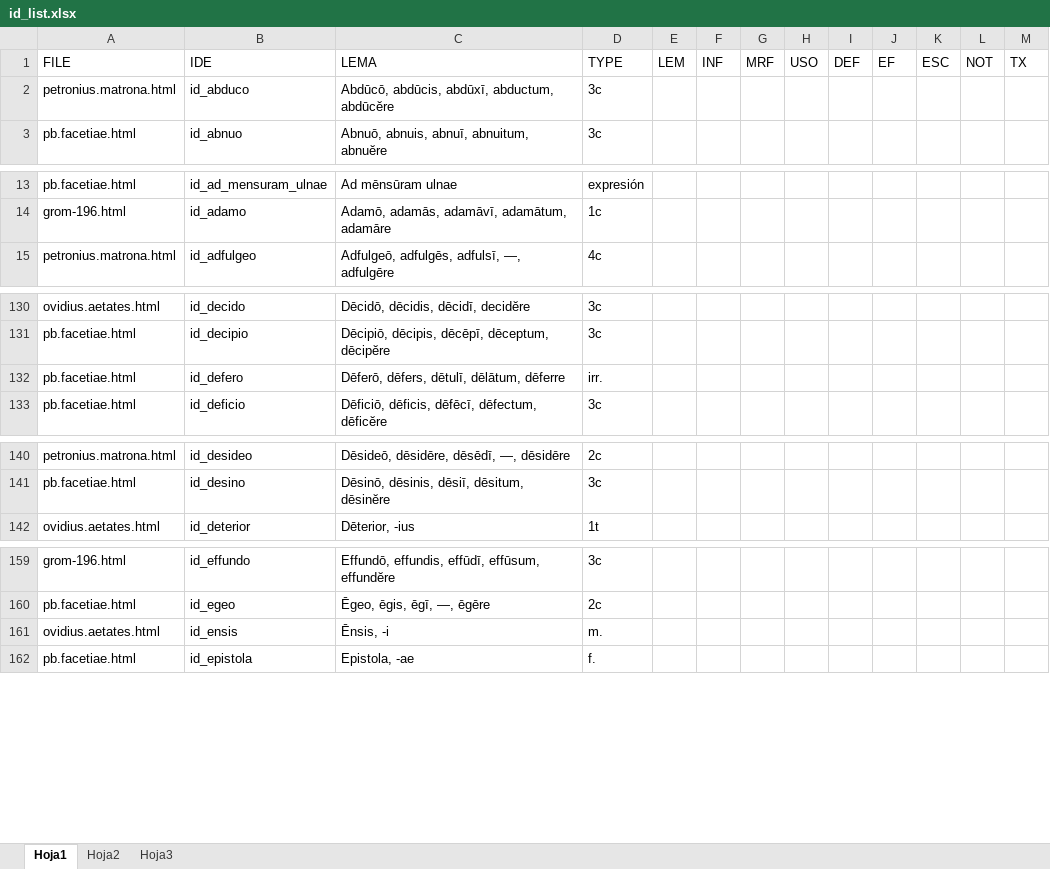
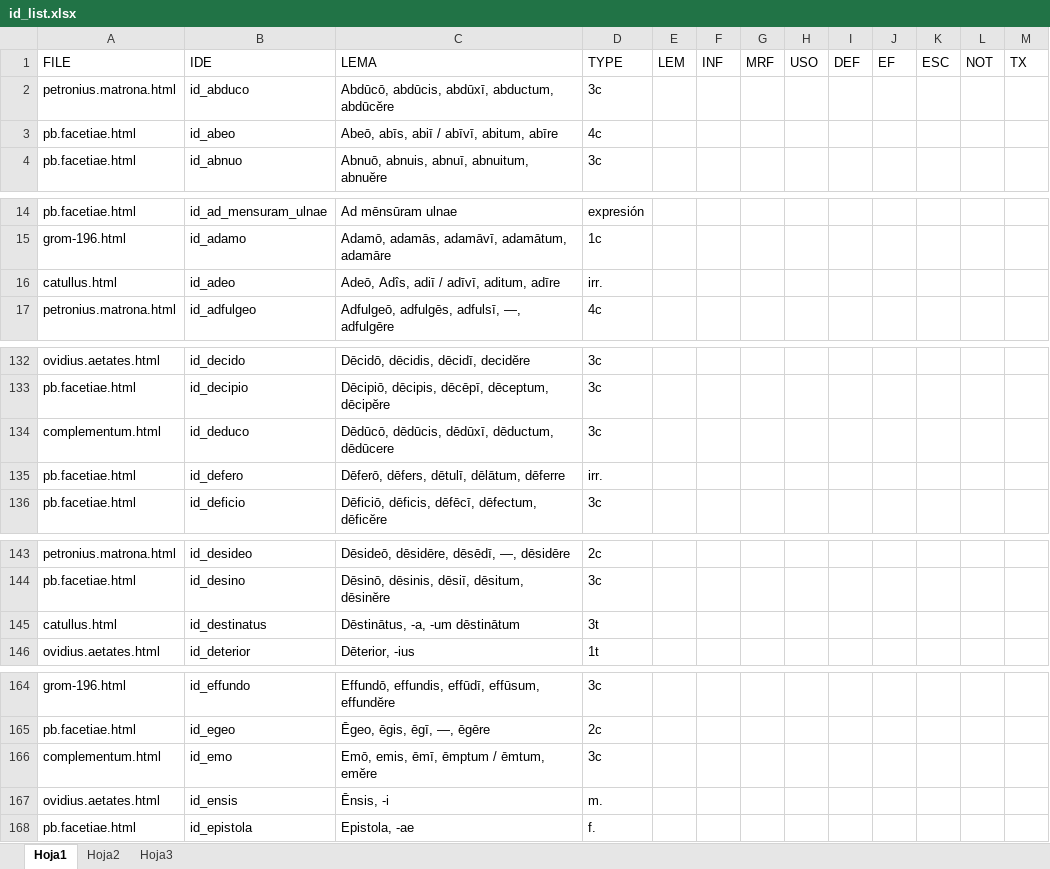
Before and after one commit to rarqui/rarqui.github.io, an Excel workbook: latin/id_list.xlsx, sheet Hoja1, drawn as a sheet; only a part is shown, gaps mark what is left out; values as stored, in another font and other column widths than the file's, no cell formats; the diff covers the shown part only; the diff names each change by its address in the sheet, - before the commit and + after, or states it on an @@ line.

```diff
--- a/latin/id_list.xlsx (sheet Hoja1)
+++ b/latin/id_list.xlsx (sheet Hoja1)
+row 3: pb.facetiae.html | id_abeo | Abeō, abīs, abiī / abīvī, abitum, abīre | 4c
+row 16: catullus.html | id_adeo | Adeō, Adîs, adiī / adīvī, aditum, adīre | irr.
+row 134: complementum.html | id_deduco | Dēdūcō, dēdūcis, dēdūxī, dēductum, dēdūcere | 3c
+row 145: catullus.html | id_destinatus | Dēstinātus, -a, -um dēstinātum | 3t
+row 166: complementum.html | id_emo | Emō, emis, ēmī, ēmptum / ēmtum, emĕre | 3c
```
Also changed, not shown: 15 added rows and 8 edited cells elsewhere in this sheet, cell formats, 13 other files.
